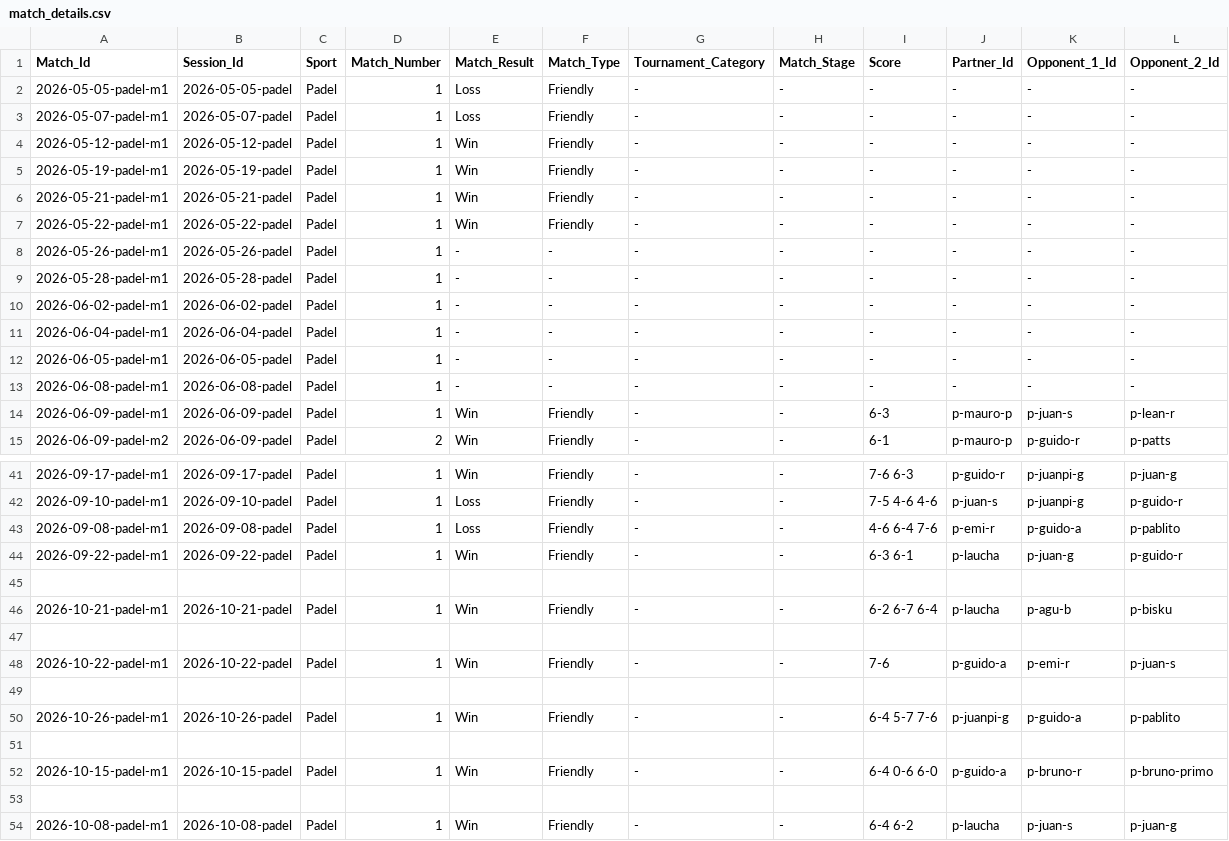
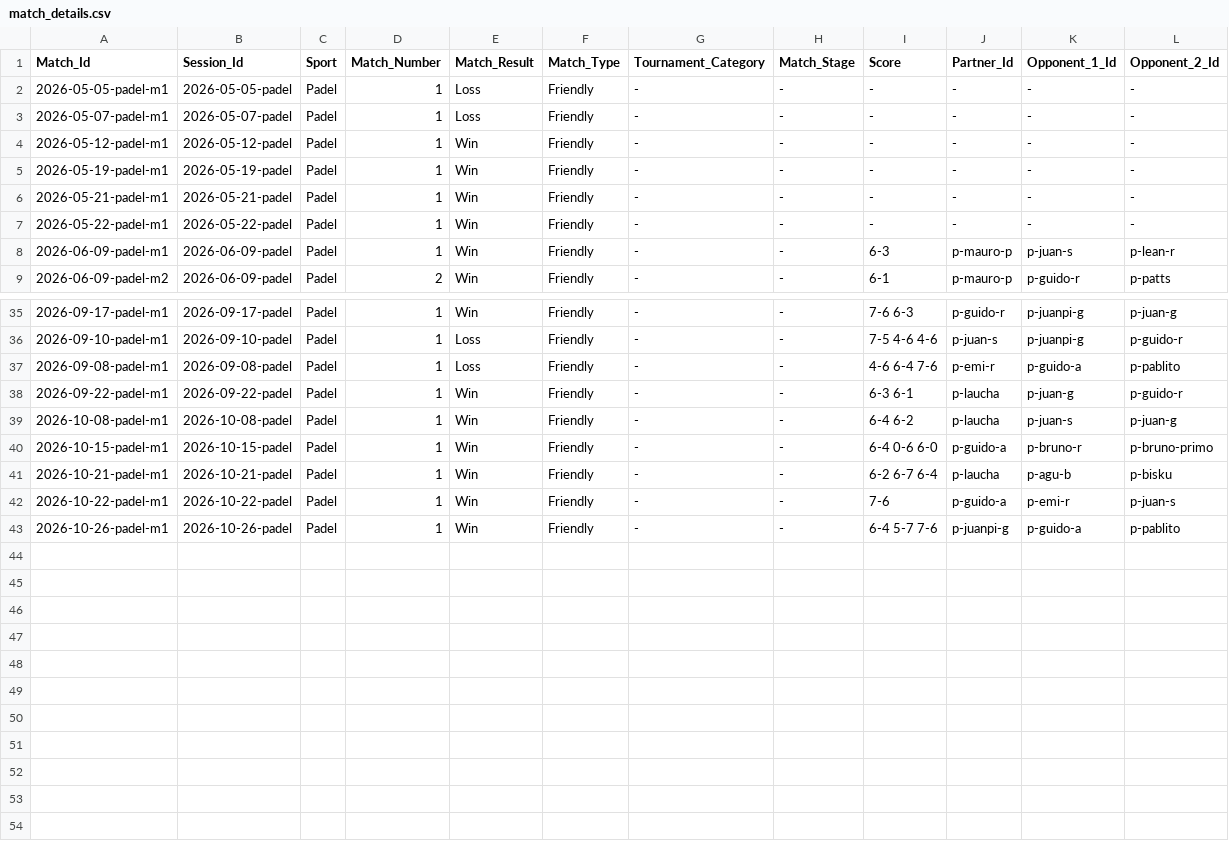
Before and after one commit to gerh1992/health, a CSV file: performance/data/match_details.csv, drawn as a sheet; only a part is shown, gaps mark what is left out.

Commit message:
fix: depurar registros dummy de padel no competitivos y ajustar tags de sesiones

```diff
--- a/performance/data/match_details.csv
+++ b/performance/data/match_details.csv
@@ -7,8 +7,2 @@ Match_Id,Session_Id,Sport,Match_Number,Match_Result,Match_Type,Tournament_Catego
 2026-05-22-padel-m1,2026-05-22-padel,Padel,1,Win,Friendly,-,-,-,-,-,-
-2026-05-26-padel-m1,2026-05-26-padel,Padel,1,-,-,-,-,-,-,-,-
-2026-05-28-padel-m1,2026-05-28-padel,Padel,1,-,-,-,-,-,-,-,-
-2026-06-02-padel-m1,2026-06-02-padel,Padel,1,-,-,-,-,-,-,-,-
-2026-06-04-padel-m1,2026-06-04-padel,Padel,1,-,-,-,-,-,-,-,-
-2026-06-05-padel-m1,2026-06-05-padel,Padel,1,-,-,-,-,-,-,-,-
-2026-06-08-padel-m1,2026-06-08-padel,Padel,1,-,-,-,-,-,-,-,-
 2026-06-09-padel-m1,2026-06-09-padel,Padel,1,Win,Friendly,-,-,6-3,p-mauro-p,p-juan-s,p-lean-r
@@ -44,11 +38,6 @@ Match_Id,Session_Id,Sport,Match_Number,Match_Result,Match_Type,Tournament_Catego
 2026-09-22-padel-m1,2026-09-22-padel,Padel,1,Win,Friendly,-,-,6-3 6-1,p-laucha,p-juan-g,p-guido-r
-
+2026-10-08-padel-m1,2026-10-08-padel,Padel,1,Win,Friendly,-,-,6-4 6-2,p-laucha,p-juan-s,p-juan-g
+2026-10-15-padel-m1,2026-10-15-padel,Padel,1,Win,Friendly,-,-,6-4 0-6 6-0,p-guido-a,p-bruno-r,p-bruno-primo
 2026-10-21-padel-m1,2026-10-21-padel,Padel,1,Win,Friendly,-,-,6-2 6-7 6-4,p-laucha,p-agu-b,p-bisku
-
 2026-10-22-padel-m1,2026-10-22-padel,Padel,1,Win,Friendly,-,-,7-6,p-guido-a,p-emi-r,p-juan-s
-
 2026-10-26-padel-m1,2026-10-26-padel,Padel,1,Win,Friendly,-,-,6-4 5-7 7-6,p-juanpi-g,p-guido-a,p-pablito
-
-2026-10-15-padel-m1,2026-10-15-padel,Padel,1,Win,Friendly,-,-,6-4 0-6 6-0,p-guido-a,p-bruno-r,p-bruno-primo
-
-2026-10-08-padel-m1,2026-10-08-padel,Padel,1,Win,Friendly,-,-,6-4 6-2,p-laucha,p-juan-s,p-juan-g
```
Also changed, not shown: performance/data/sessions.csv.
